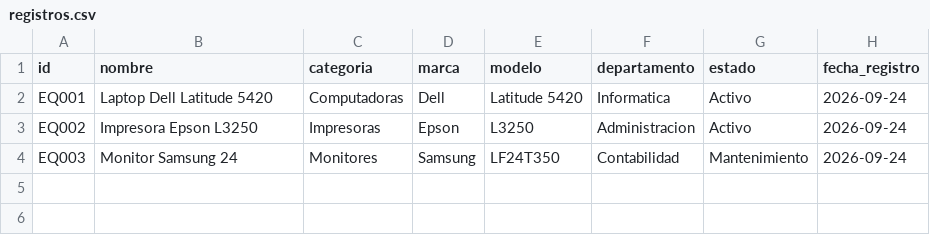
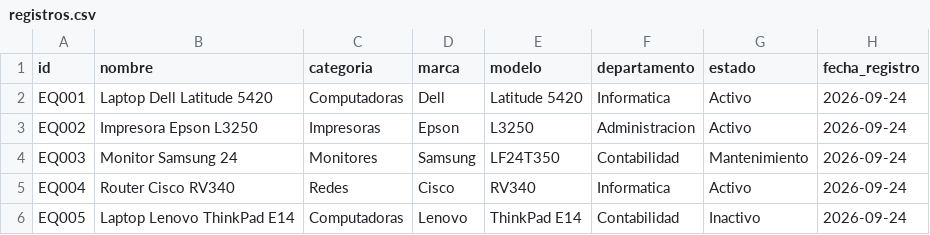
Before and after one commit to DanielMolina100/proyecto_1_1007420_jose_daniel_molina_galindo, a CSV file: data/registros.csv, drawn as a sheet.

```diff
--- a/data/registros.csv
+++ b/data/registros.csv
@@ -4 +4,3 @@ EQ002,Impresora Epson L3250,Impresoras,Epson,L3250,Administracion,Activo,2026-09
 EQ003,Monitor Samsung 24,Monitores,Samsung,LF24T350,Contabilidad,Mantenimiento,2026-09-24
+EQ004,Router Cisco RV340,Redes,Cisco,RV340,Informatica,Activo,2026-09-24
+EQ005,Laptop Lenovo ThinkPad E14,Computadoras,Lenovo,ThinkPad E14,Contabilidad,Inactivo,2026-09-24
```
Also changed, not shown: 3 other files.
